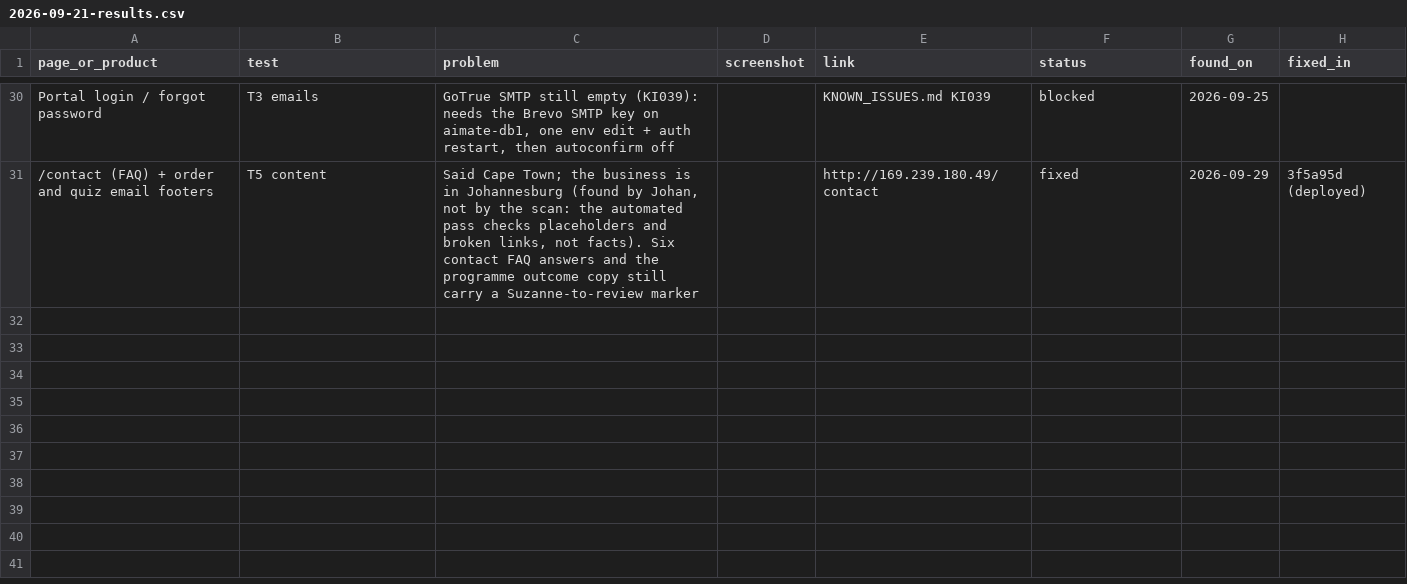
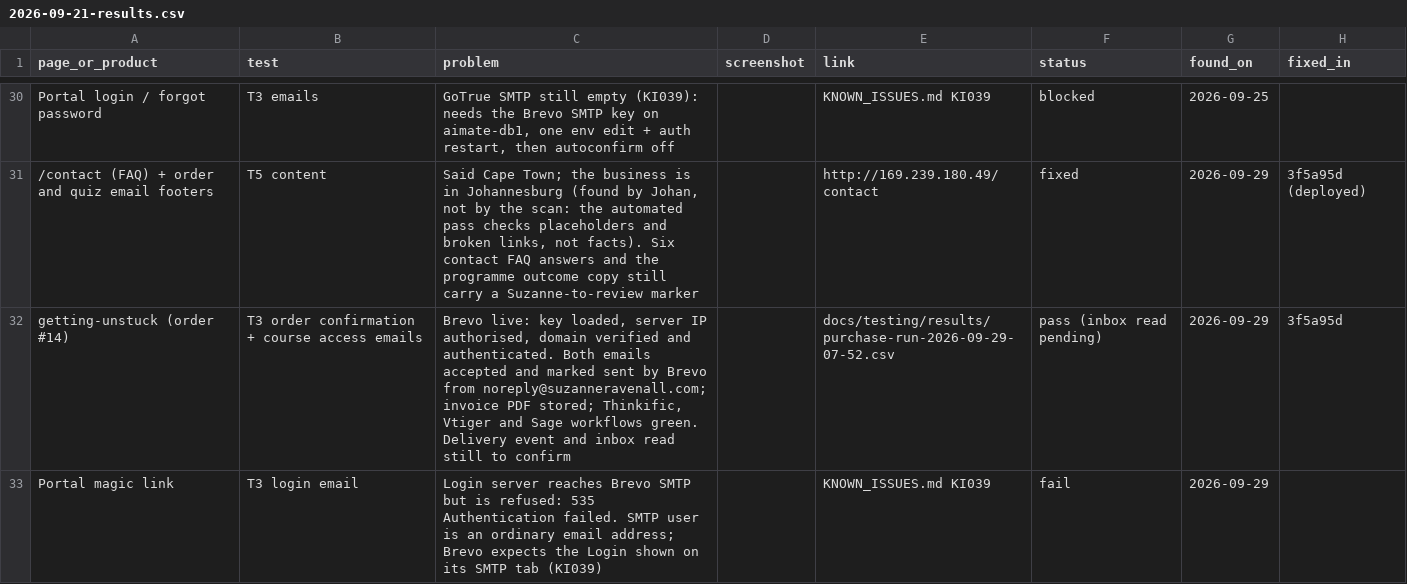
Before and after one commit to jfdercksen/suzanneravenall, a CSV file: docs/testing/results/2026-09-21-results.csv, drawn as a sheet; only a part is shown, gaps mark what is left out.

```diff
--- a/docs/testing/results/2026-09-21-results.csv
+++ b/docs/testing/results/2026-09-21-results.csv
@@ -31 +31,3 @@ Portal login / forgot password,T3 emails,"GoTrue SMTP still empty (KI039): needs
 /contact (FAQ) + order and quiz email footers,T5 content,"Said Cape Town; the business is in Johannesburg (found by Johan, not by the scan: the automated pass checks placeholders and broken links, not facts). Six contact FAQ answers and the programme outcome copy still carry a Suzanne-to-review marker",,http://169.239.180.49/contact,fixed,2026-09-29,3f5a95d (deployed)
+getting-unstuck (order #14),T3 order confirmation + course access emails,"Brevo live: key loaded, server IP authorised, domain verified and authenticated. Both emails accepted and marked sent by Brevo from noreply@suzanneravenall.com; invoice PDF stored; Thinkific, Vtiger and Sage workflows green. Delivery event and inbox read still to confirm",,docs/testing/results/purchase-run-2026-09-29-07-52.csv,pass (inbox read pending),2026-09-29,3f5a95d
+Portal magic link,T3 login email,"Login server reaches Brevo SMTP but is refused: 535 Authentication failed. SMTP user is an ordinary email address; Brevo expects the Login shown on its SMTP tab (KI039)",,KNOWN_ISSUES.md KI039,fail,2026-09-29,
```
Also changed, not shown: 3 other files.
